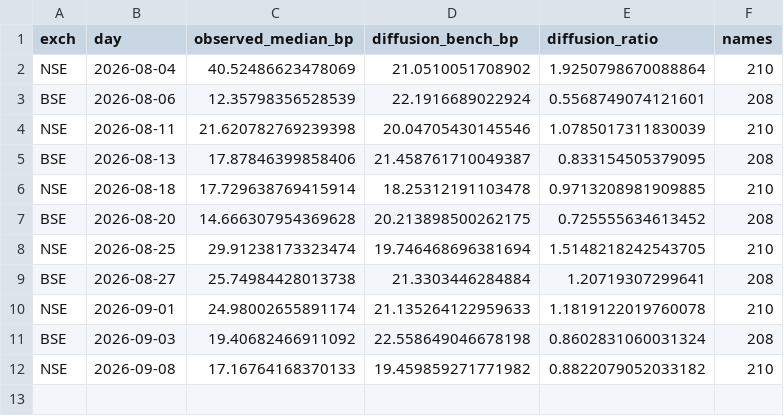
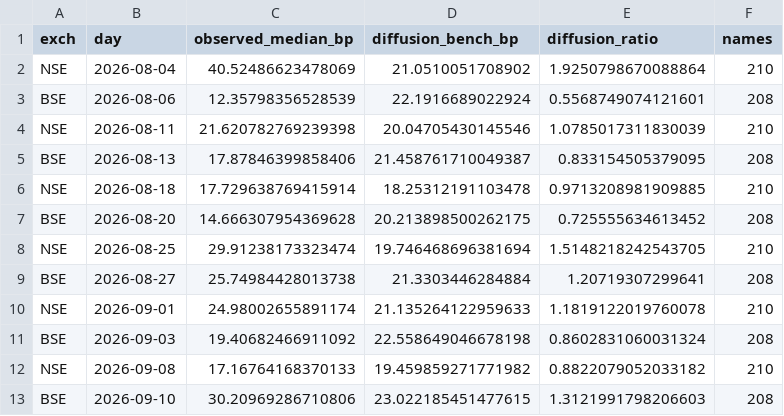
Before and after one commit to Finance-broski/Finance-broski.github.io, a CSV file: cas_expiry_diffusion.csv, drawn as a sheet; the diff names each change by its address in the sheet, - before the commit and + after, or states it on an @@ line.

```diff
--- a/cas_expiry_diffusion.csv
+++ b/cas_expiry_diffusion.csv
+row 13: BSE | 2026-09-10 | 30.20969286710806 | 23.022185451477615 | 1.3121991798206603 | 208
```
Also changed, not shown: cas_dislocation.csv, 1 other file.
